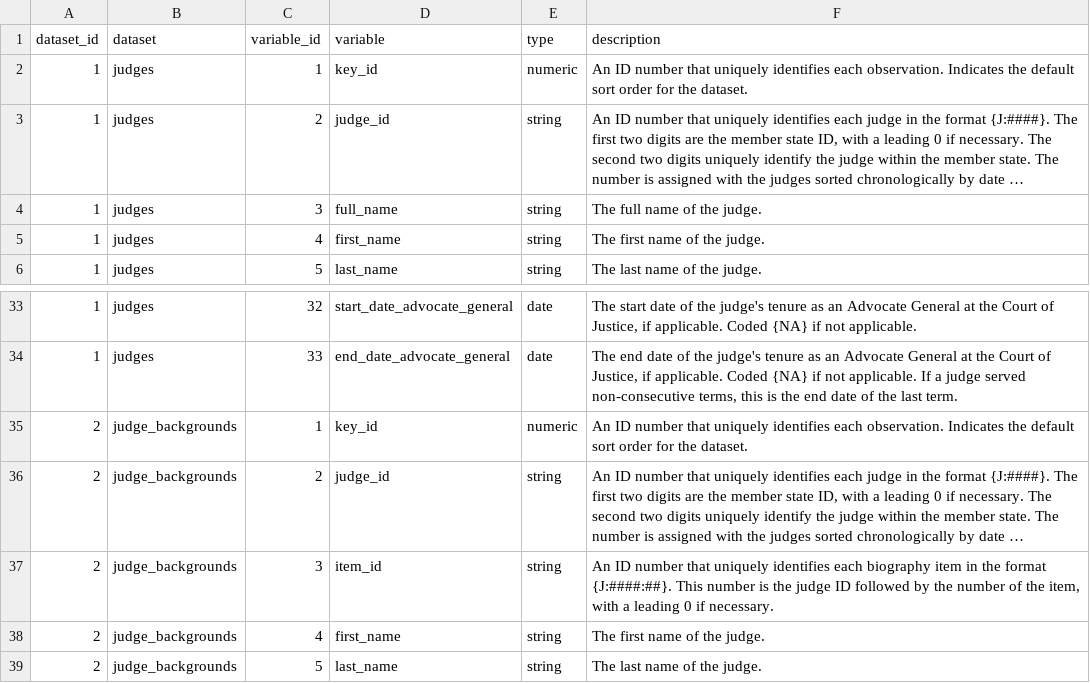
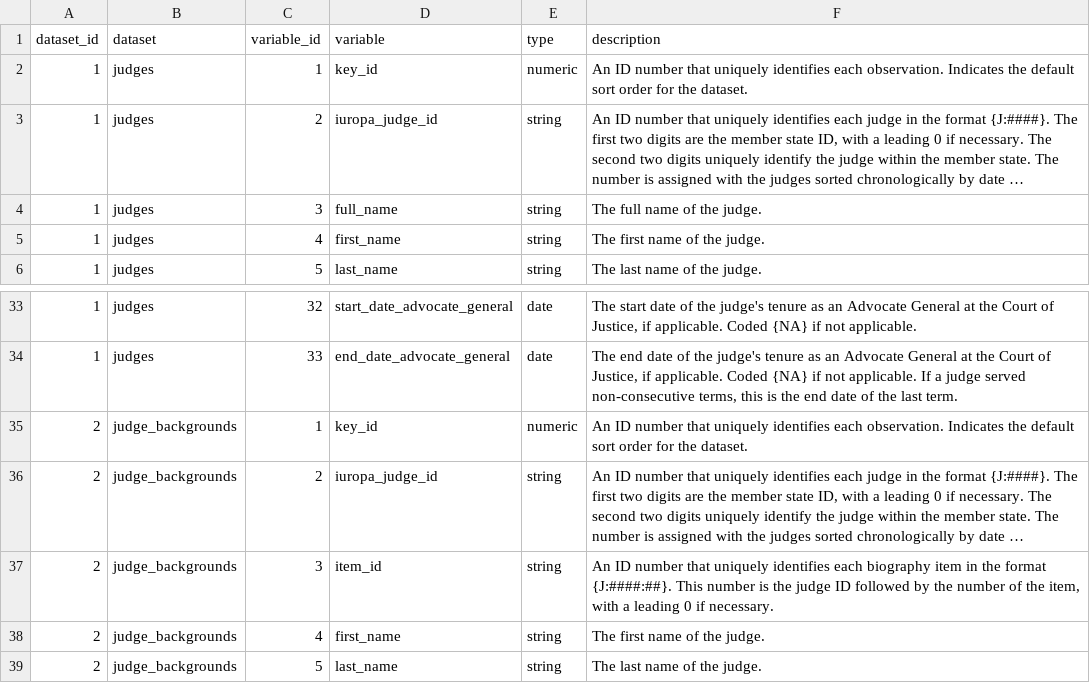
Before and after one commit to jfjelstul/cjeujudges, a CSV file: documentation/variables.csv, drawn as a sheet; only a part is shown, gaps mark what is left out; long unchanged cells end in …; the diff names each change by its address in the sheet, - before the commit and + after, or states it on an @@ line.

Commit message:
Update documentation

```diff
--- a/documentation/variables.csv
+++ b/documentation/variables.csv
-D3 (variable): judge_id
+D3 (variable): iuropa_judge_id
-D36 (variable): judge_id
+D36 (variable): iuropa_judge_id
```
Also changed, not shown: 4 other files.
